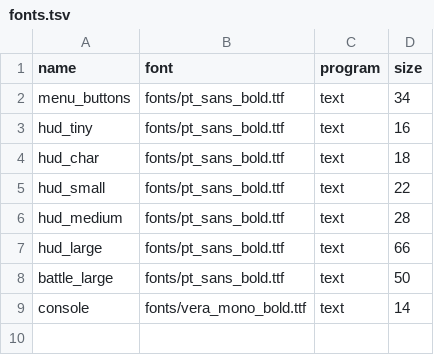
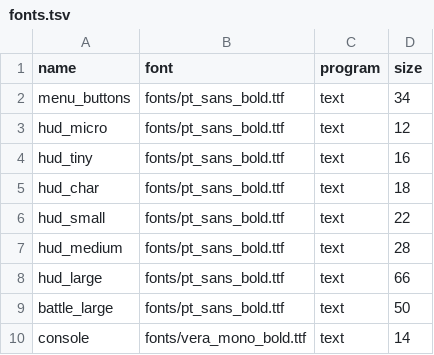
Before and after one commit to jazztickets/choria, a TSV file: working/tables/fonts.tsv, drawn as a sheet.

```diff
--- a/working/tables/fonts.tsv
+++ b/working/tables/fonts.tsv
@@ -2,2 +2,3 @@ name	font	program	size
 menu_buttons	fonts/pt_sans_bold.ttf	text	34
+hud_micro	fonts/pt_sans_bold.ttf	text	12
 hud_tiny	fonts/pt_sans_bold.ttf	text	16
```
Also changed, not shown: 7 other files.
